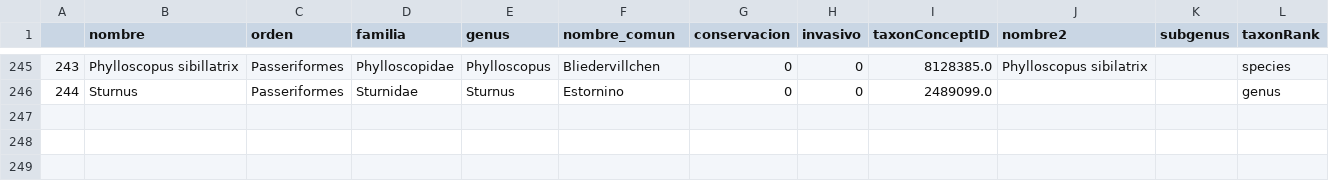
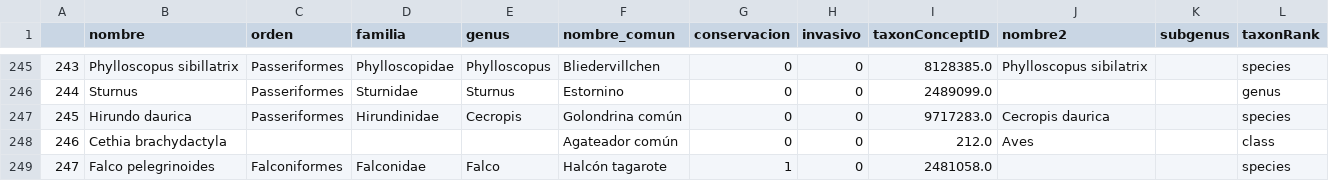
Before and after one commit to jhwan818/BD, a CSV file: projecte/bd_data/especie.csv, drawn as a sheet; only a part is shown, gaps mark what is left out; the diff names each change by its address in the sheet, - before the commit and + after, or states it on an @@ line.

Commit message:
Acabada tabla avistamientos
Arreglado error en tabla especie.

```diff
--- a/projecte/bd_data/especie.csv
+++ b/projecte/bd_data/especie.csv
+row 247: 245 | Hirundo daurica | Passeriformes | Hirundinidae | Cecropis | Golondrina común | 0 | 0 | 9717283.0 | Cecropis daurica |  | species
+row 248: 246 | Cethia brachydactyla |  |  |  | Agateador común | 0 | 0 | 212.0 | Aves |  | class
+row 249: 247 | Falco pelegrinoides | Falconiformes | Falconidae | Falco | Halcón tagarote | 1 | 0 | 2481058.0 |  |  | species
```
Also changed, not shown: 2 other files.
